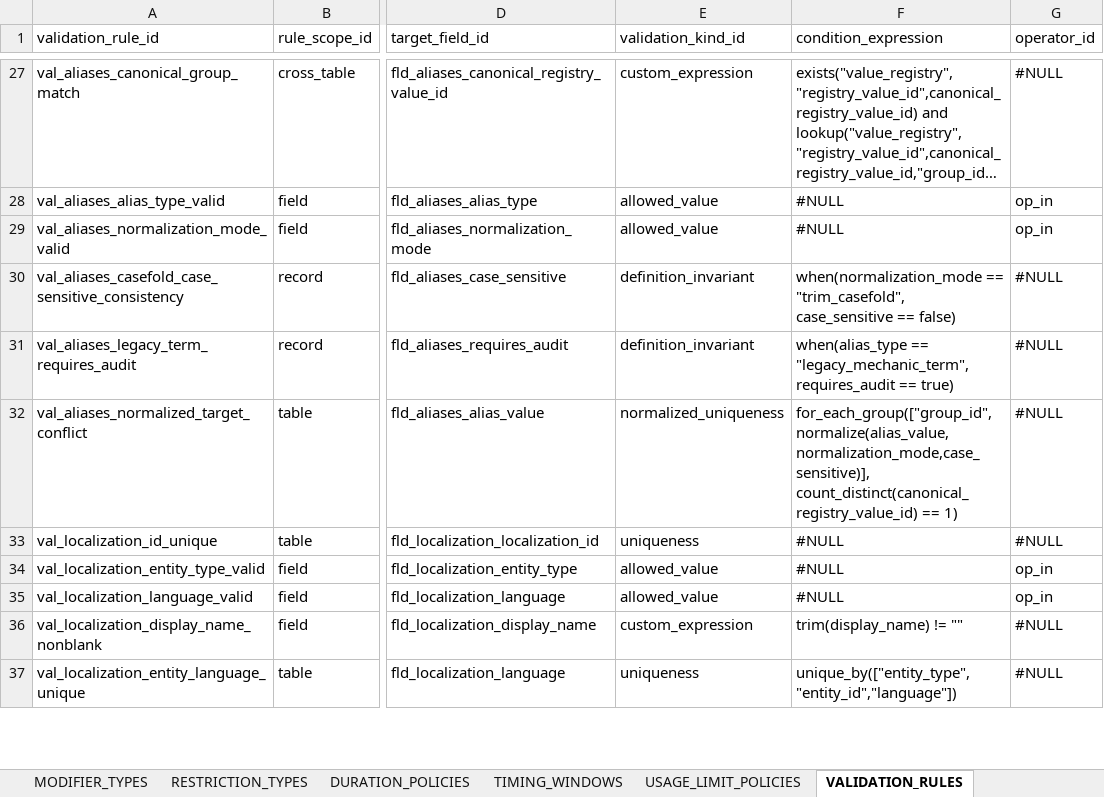
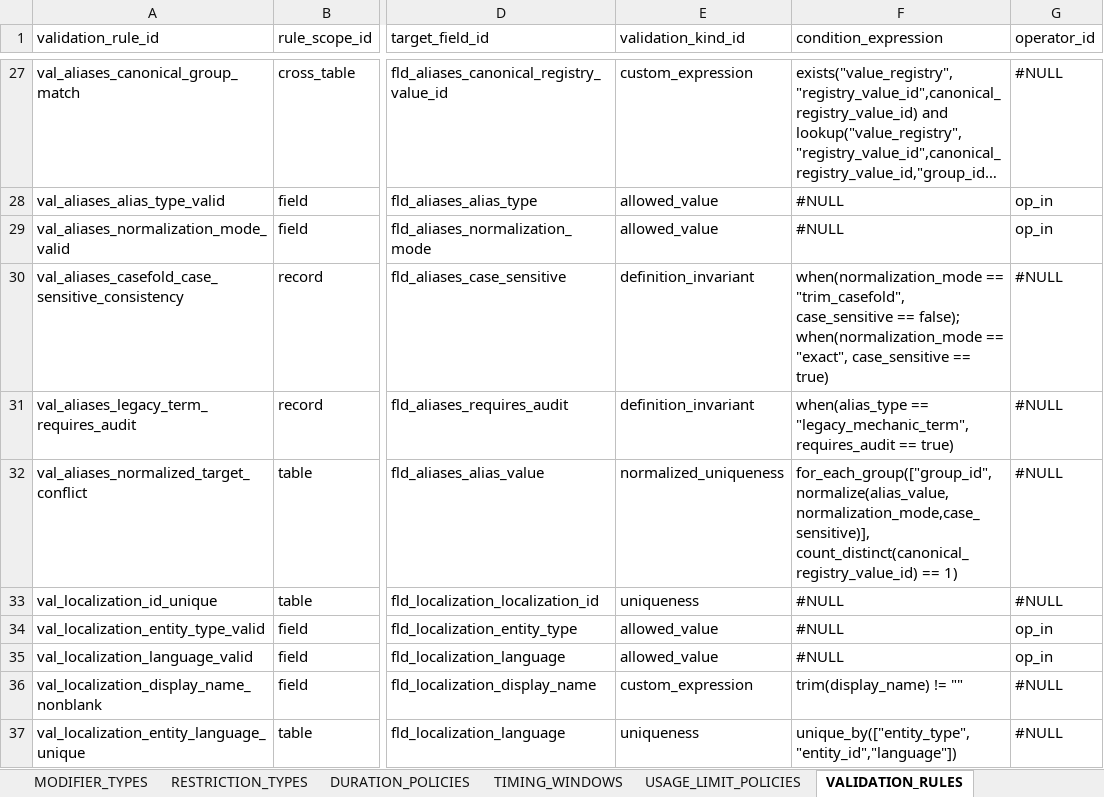
Before and after one commit to commander150/Aeterna_Projekt, an Excel workbook: Aeterna dokumentációk/REGISTRY.xlsx, sheet VALIDATION_RULES, drawn as a sheet; only a part is shown, gaps mark what is left out; long unchanged cells end in …; values as stored, in another font and other column widths than the file's, no borders; charts and pictures not drawn; the diff covers the shown part only; the diff names each change by its address in the sheet, - before the commit and + after, or states it on an @@ line.

```diff
--- a/Aeterna dokumentációk/REGISTRY.xlsx (sheet VALIDATION_RULES)
+++ b/Aeterna dokumentációk/REGISTRY.xlsx (sheet VALIDATION_RULES)
-F30 (condition_expression): …case_sensitive == false)
+F30 (condition_expression): …case_sensitive == false); when(normalization_mode == "exact", case_sensitive == true)
```
Also changed, not shown: 1 added row and 2 edited cells elsewhere in this sheet, sheet CHANGELOG, sheet META, sheet ALIASES.
